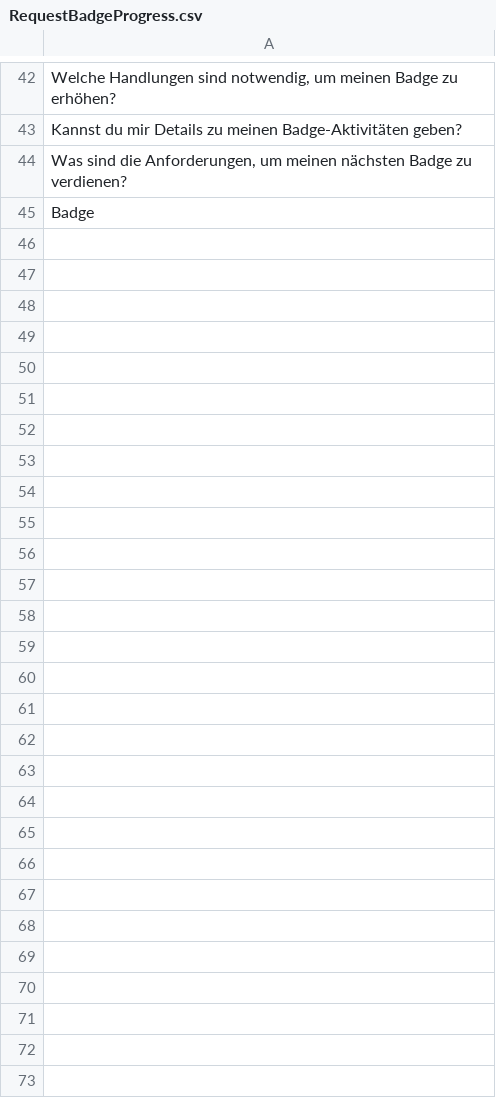
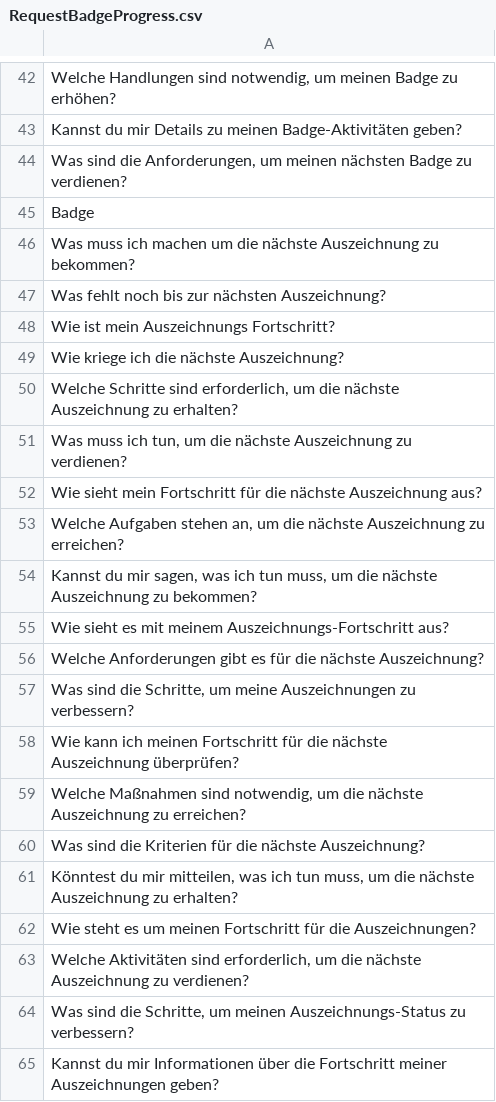
Before and after one commit to SE-Stuttgart/kib3_moodle_chatbot_backend, a CSV file: new_corpus/RequestBadgeProgress.csv, drawn as a sheet; only a part is shown, gaps mark what is left out; the diff covers the shown part only.

```diff
--- a/new_corpus/RequestBadgeProgress.csv
+++ b/new_corpus/RequestBadgeProgress.csv
@@ -45 +45,21 @@
 "Badge"
+"Was muss ich machen um die nächste Auszeichnung zu bekommen?",
+"Was fehlt noch bis zur nächsten Auszeichnung?",
+"Wie ist mein Auszeichnungs Fortschritt?",
+"Wie kriege ich die nächste Auszeichnung?",
+"Welche Schritte sind erforderlich, um die nächste Auszeichnung zu erhalten?",
+"Was muss ich tun, um die nächste Auszeichnung zu verdienen?",
+"Wie sieht mein Fortschritt für die nächste Auszeichnung aus?",
+"Welche Aufgaben stehen an, um die nächste Auszeichnung zu erreichen?",
+"Kannst du mir sagen, was ich tun muss, um die nächste Auszeichnung zu bekommen?",
+"Wie sieht es mit meinem Auszeichnungs-Fortschritt aus?",
+"Welche Anforderungen gibt es für die nächste Auszeichnung?",
+"Was sind die Schritte, um meine Auszeichnungen zu verbessern?",
+"Wie kann ich meinen Fortschritt für die nächste Auszeichnung überprüfen?",
+"Welche Maßnahmen sind notwendig, um die nächste Auszeichnung zu erreichen?",
+"Was sind die Kriterien für die nächste Auszeichnung?",
+"Könntest du mir mitteilen, was ich tun muss, um die nächste Auszeichnung zu erhalten?",
+"Wie steht es um meinen Fortschritt für die Auszeichnungen?",
+"Welche Aktivitäten sind erforderlich, um die nächste Auszeichnung zu verdienen?",
+"Was sind die Schritte, um meinen Auszeichnungs-Status zu verbessern?",
+"Kannst du mir Informationen über die Fortschritt meiner Auszeichnungen geben?",
```
Also changed, not shown: 25 added rows elsewhere in this file, new_corpus/ContinueOpenModules.csv, new_corpus/RequestNextSection.csv, 3 other files.
